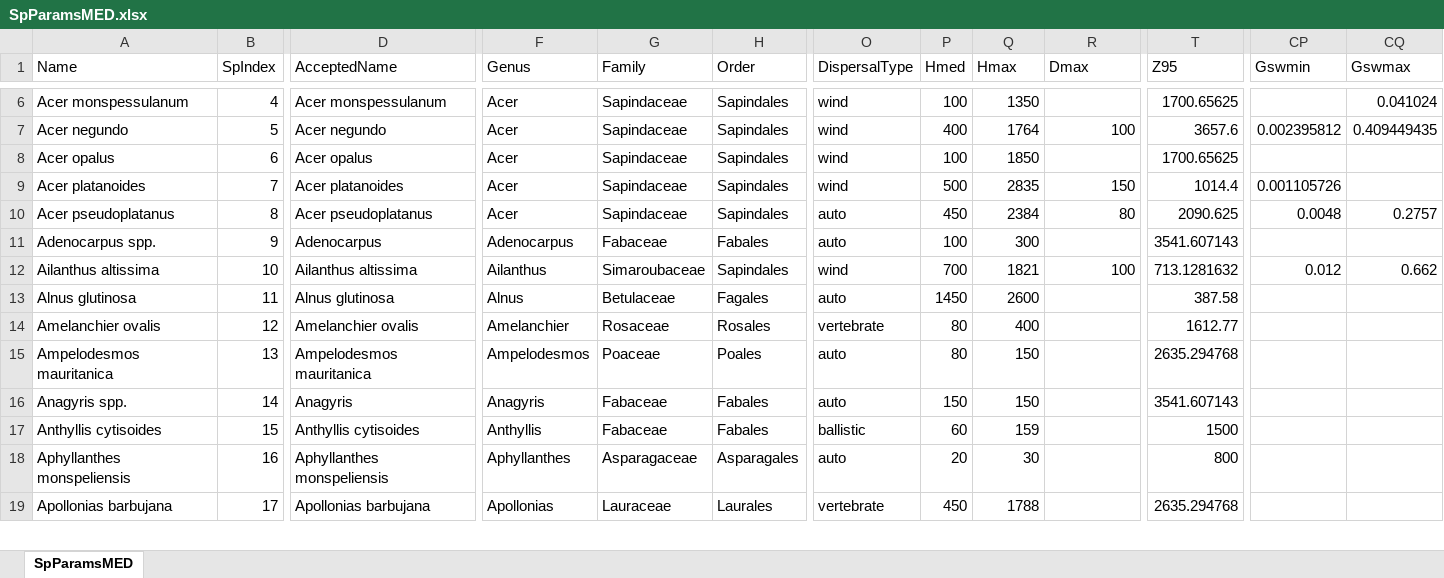
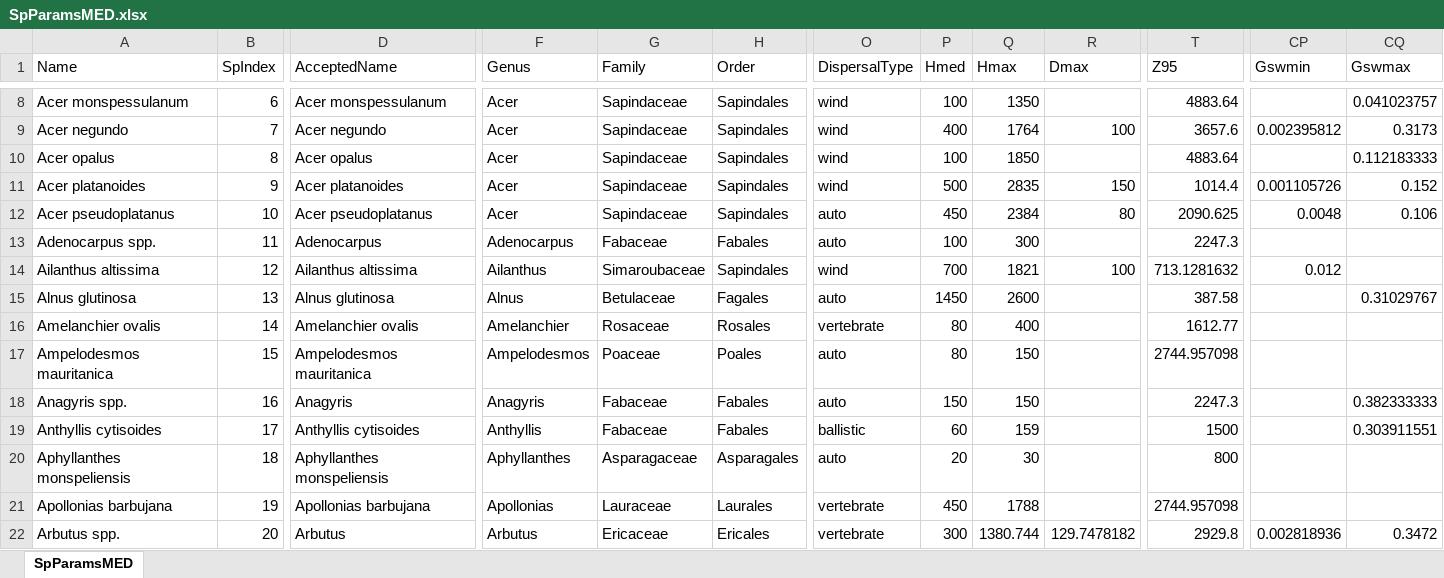
Before and after one commit to emf-creaf/medfate, an Excel workbook: data-raw/SpParamsMED.xlsx, sheet SpParamsMED, drawn as a sheet; only a part is shown, gaps mark what is left out; values as stored, in another font and other column widths than the file's, no borders; table styles not drawn; addresses are those after the commit; rows hold the shown columns only; the diff covers the shown part only; the diff names each change by its address in the sheet, - before the commit and + after, or states it on an @@ line.

Commit message:
update estimation of Gswmax

```diff
--- a/data-raw/SpParamsMED.xlsx (sheet SpParamsMED)
+++ b/data-raw/SpParamsMED.xlsx (sheet SpParamsMED)
-B8 (SpIndex): 4
+B8 (SpIndex): 6
-T8 (Z95): 1700.65625
+T8 (Z95): 4883.64
-CQ8 (Gswmax): 0.041024
+CQ8 (Gswmax): 0.041023757
-B9 (SpIndex): 5
+B9 (SpIndex): 7
-CQ9 (Gswmax): 0.409449435
+CQ9 (Gswmax): 0.3173
-B10 (SpIndex): 6
+B10 (SpIndex): 8
-T10 (Z95): 1700.65625
+T10 (Z95): 4883.64
-CQ10 (Gswmax): (empty)
+CQ10 (Gswmax): 0.112183333
-B11 (SpIndex): 7
+B11 (SpIndex): 9
-CQ11 (Gswmax): (empty)
+CQ11 (Gswmax): 0.152
-B12 (SpIndex): 8
+B12 (SpIndex): 10
-CQ12 (Gswmax): 0.2757
+CQ12 (Gswmax): 0.106
-B13 (SpIndex): 9
+B13 (SpIndex): 11
-T13 (Z95): 3541.607143
+T13 (Z95): 2247.3
-B14 (SpIndex): 10
+B14 (SpIndex): 12
-CQ14 (Gswmax): 0.662
+CQ14 (Gswmax): (empty)
-B15 (SpIndex): 11
+B15 (SpIndex): 13
-CQ15 (Gswmax): (empty)
+CQ15 (Gswmax): 0.31029767
-B16 (SpIndex): 12
+B16 (SpIndex): 14
-B17 (SpIndex): 13
+B17 (SpIndex): 15
-T17 (Z95): 2635.294768
+T17 (Z95): 2744.957098
-B18 (SpIndex): 14
+B18 (SpIndex): 16
-T18 (Z95): 3541.607143
+T18 (Z95): 2247.3
-CQ18 (Gswmax): (empty)
+CQ18 (Gswmax): 0.382333333
-B19 (SpIndex): 15
+B19 (SpIndex): 17
-CQ19 (Gswmax): (empty)
+CQ19 (Gswmax): 0.303911551
-B20 (SpIndex): 16
+B20 (SpIndex): 18
-B21 (SpIndex): 17
+B21 (SpIndex): 19
-T21 (Z95): 2635.294768
+T21 (Z95): 2744.957098
+row 22: Arbutus spp. | 20 | Arbutus | Arbutus | Ericaceae | Ericales | vertebrate | 300 | 1380.744 | 129.7478182 | 2929.8 | 0.002818936 | 0.3472
```
Also changed, not shown: 10 added rows and 732 edited cells elsewhere in this sheet, data-raw/InitialTaxonomySpParamsMED.xlsx, 2 other files.
